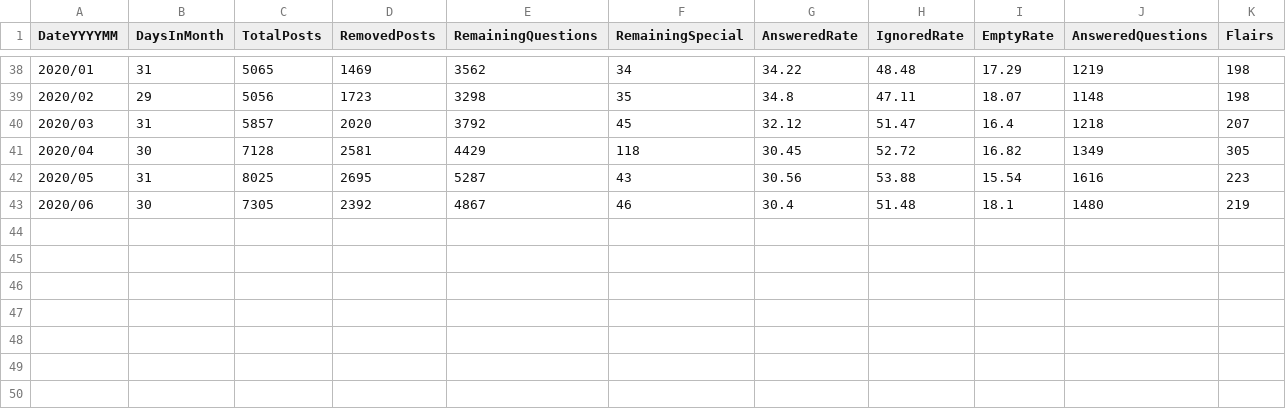
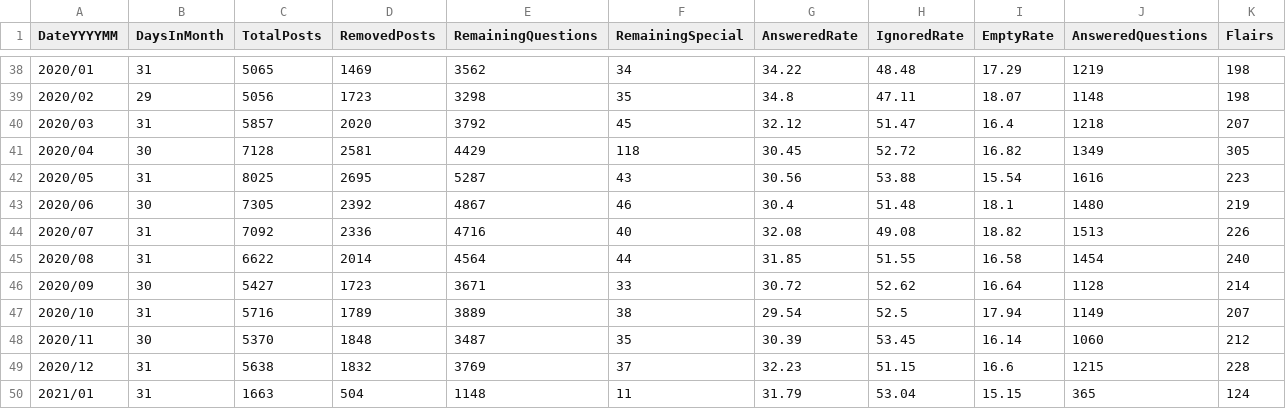
Before and after one commit to AskHistoriansStats/FullStatisticsArchive, a CSV file: Spreadsheets/Summaries/SummaryByMonth.csv, drawn as a sheet; only a part is shown, gaps mark what is left out; rows hold the shown columns only; the diff names each change by its address in the sheet, - before the commit and + after, or states it on an @@ line.

```diff
--- a/Spreadsheets/Summaries/SummaryByMonth.csv
+++ b/Spreadsheets/Summaries/SummaryByMonth.csv
+row 44: 2020/07 | 31 | 7092 | 2336 | 4716 | 40 | 32.08 | 49.08 | 18.82 | 1513 | 226
+row 45: 2020/08 | 31 | 6622 | 2014 | 4564 | 44 | 31.85 | 51.55 | 16.58 | 1454 | 240
+row 46: 2020/09 | 30 | 5427 | 1723 | 3671 | 33 | 30.72 | 52.62 | 16.64 | 1128 | 214
+row 47: 2020/10 | 31 | 5716 | 1789 | 3889 | 38 | 29.54 | 52.5 | 17.94 | 1149 | 207
+row 48: 2020/11 | 30 | 5370 | 1848 | 3487 | 35 | 30.39 | 53.45 | 16.14 | 1060 | 212
+row 49: 2020/12 | 31 | 5638 | 1832 | 3769 | 37 | 32.23 | 51.15 | 16.6 | 1215 | 228
+row 50: 2021/01 | 31 | 1663 | 504 | 1148 | 11 | 31.79 | 53.04 | 15.15 | 365 | 124
```
Also changed, not shown: Spreadsheets/Summaries/TotalUpvotesSummary.csv, Spreadsheets/Summaries/UpvotesOver100Summary.csv, 31 other files.
